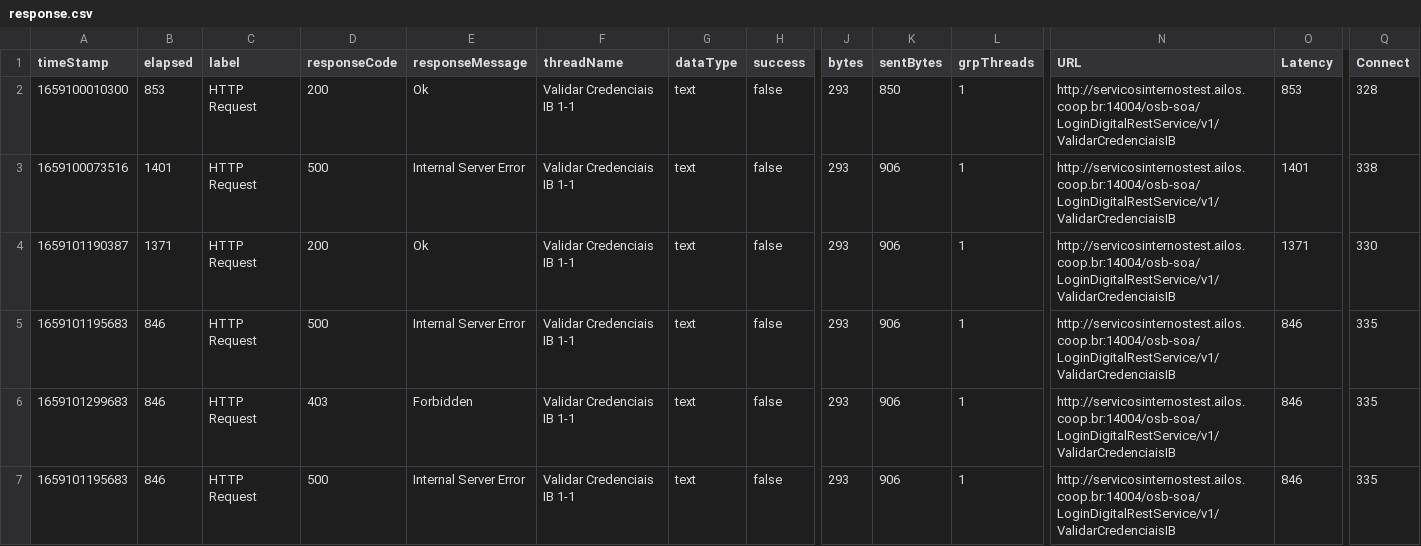
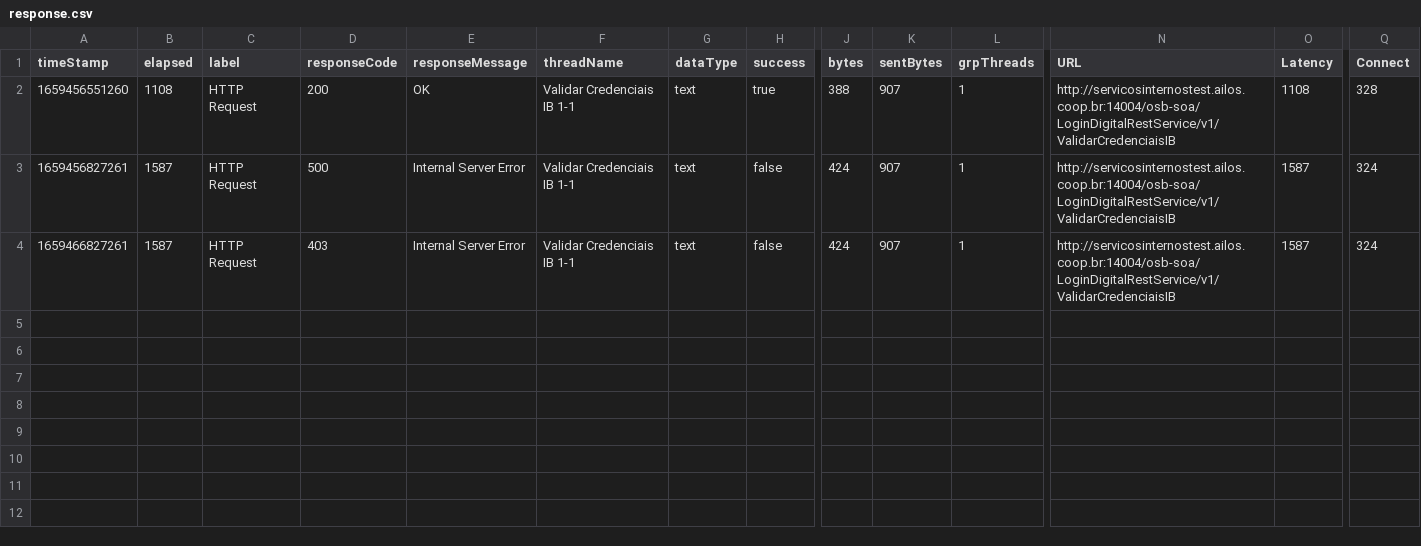
Before and after one commit to leozanchett/JMeter, a CSV file: Topaz/response.csv, drawn as a sheet; only a part is shown, gaps mark what is left out; removed rows and columns are numbered as before the commit, all else as after; rows hold the shown columns only; the diff names each change by its address in the sheet, - before the commit and + after, or states it on an @@ line.

```diff
--- a/Topaz/response.csv
+++ b/Topaz/response.csv
-A2 (timeStamp): 1659100010300
+A2 (timeStamp): 1659456551260
-B2 (elapsed): 853
+B2 (elapsed): 1108
-E2 (responseMessage): Ok
+E2 (responseMessage): OK
-H2 (success): false
+H2 (success): true
-J2 (bytes): 293
+J2 (bytes): 388
-K2 (sentBytes): 850
+K2 (sentBytes): 907
-O2 (Latency): 853
+O2 (Latency): 1108
-A3 (timeStamp): 1659100073516
+A3 (timeStamp): 1659456827261
-B3 (elapsed): 1401
+B3 (elapsed): 1587
-J3 (bytes): 293
+J3 (bytes): 424
-K3 (sentBytes): 906
+K3 (sentBytes): 907
-O3 (Latency): 1401
+O3 (Latency): 1587
-Q3 (Connect): 338
+Q3 (Connect): 324
-row 4: 1659101190387 | 1371 | HTTP Request | 200 | Ok | Validar Credenciais IB 1-1 | text | false | 293 | 906 | 1 | http://servicosinternostest.ailos.coop.br:14004/osb-soa/LoginDigitalRestService/v1/ValidarCredenciaisIB | 1371 | 330
-row 5: 1659101195683 | 846 | HTTP Request | 500 | Internal Server Error | Validar Credenciais IB 1-1 | text | false | 293 | 906 | 1 | http://servicosinternostest.ailos.coop.br:14004/osb-soa/LoginDigitalRestService/v1/ValidarCredenciaisIB | 846 | 335
-A4 (timeStamp): 1659101299683
+A4 (timeStamp): 1659466827261
-B4 (elapsed): 846
+B4 (elapsed): 1587
-E4 (responseMessage): Forbidden
+E4 (responseMessage): Internal Server Error
-J4 (bytes): 293
+J4 (bytes): 424
-K4 (sentBytes): 906
+K4 (sentBytes): 907
-O4 (Latency): 846
+O4 (Latency): 1587
-Q4 (Connect): 335
+Q4 (Connect): 324
-row 7: 1659101195683 | 846 | HTTP Request | 500 | Internal Server Error | Validar Credenciais IB 1-1 | text | false | 293 | 906 | 1 | http://servicosinternostest.ailos.coop.br:14004/osb-soa/LoginDigitalRestService/v1/ValidarCredenciaisIB | 846 | 335
```
Also changed, not shown: 9 other files.
